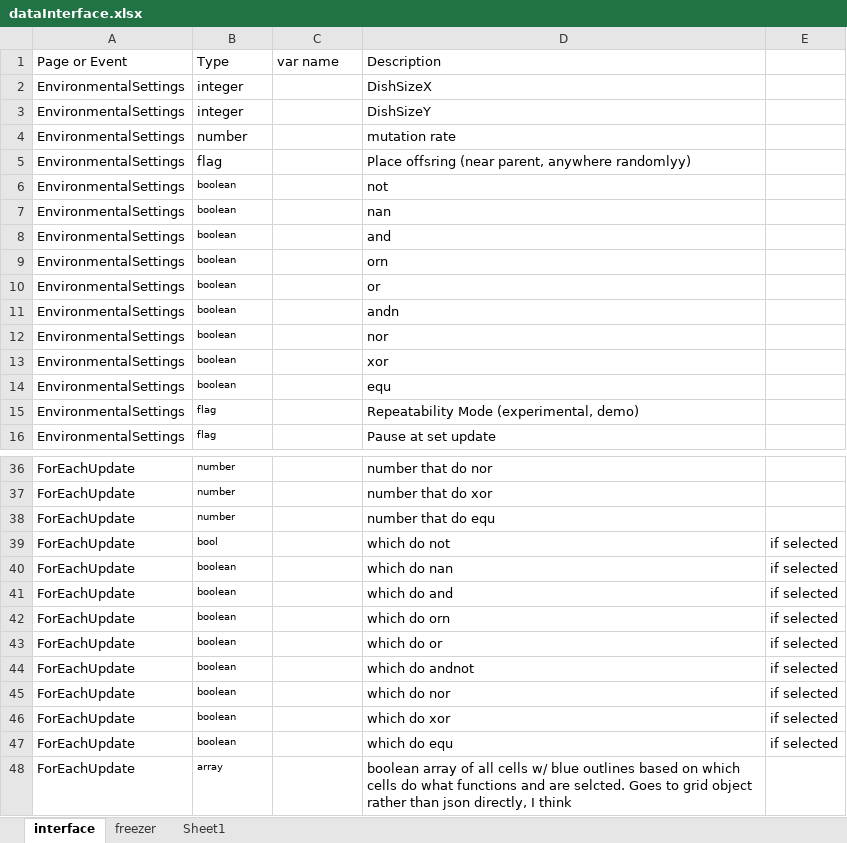
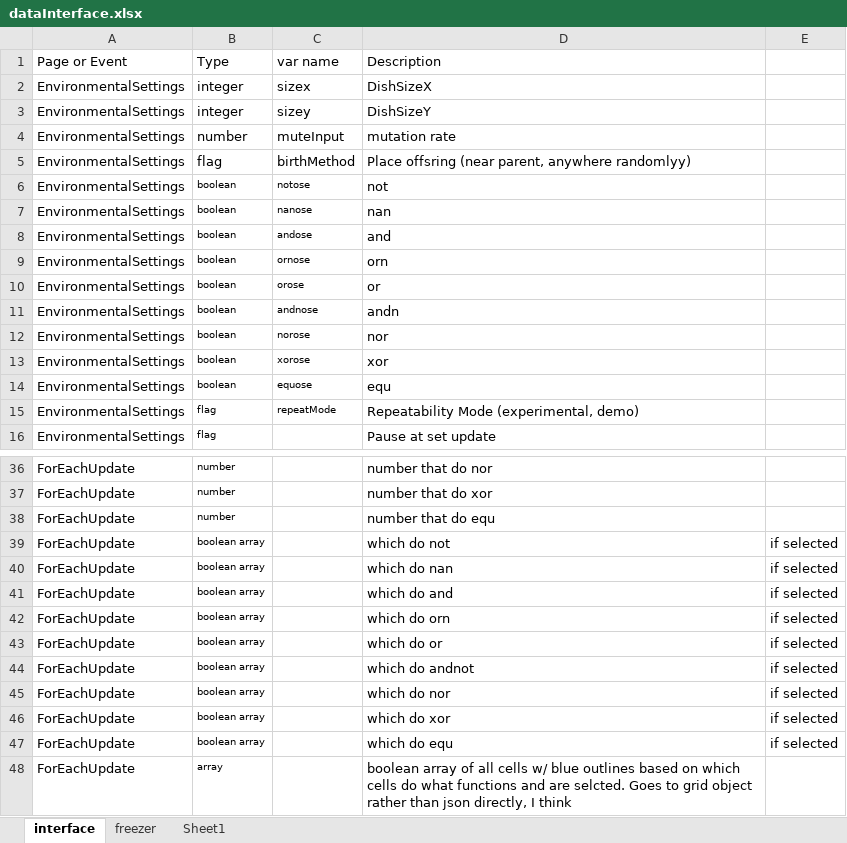
Before and after one commit to DBlackwood/AvidaED_user_interface, an Excel workbook: notes/dataInterface.xlsx, sheet interface, drawn as a sheet; only a part is shown, gaps mark what is left out; values as stored, in another font and other column widths than the file's, no borders; the diff names each change by its address in the sheet, - before the commit and + after, or states it on an @@ line.

```diff
--- a/notes/dataInterface.xlsx (sheet interface)
+++ b/notes/dataInterface.xlsx (sheet interface)
-C2 (var name): (empty)
+C2 (var name): sizex
-C3 (var name): (empty)
+C3 (var name): sizey
-C4 (var name): (empty)
+C4 (var name): muteInput
-C5 (var name): (empty)
+C5 (var name): birthMethod
-C6 (var name): (empty)
+C6 (var name): notose
-C7 (var name): (empty)
+C7 (var name): nanose
-C8 (var name): (empty)
+C8 (var name): andose
-C9 (var name): (empty)
+C9 (var name): ornose
-C10 (var name): (empty)
+C10 (var name): orose
-C11 (var name): (empty)
+C11 (var name): andnose
-C12 (var name): (empty)
+C12 (var name): norose
-C13 (var name): (empty)
+C13 (var name): xorose
-C14 (var name): (empty)
+C14 (var name): equose
-C15 (var name): (empty)
+C15 (var name): repeatMode
-B39 (Type): bool
+B39 (Type): boolean array
-B40:B47 (Type): boolean
+B40:B47 (Type): boolean array
```
Also changed, not shown: 2 other files.
